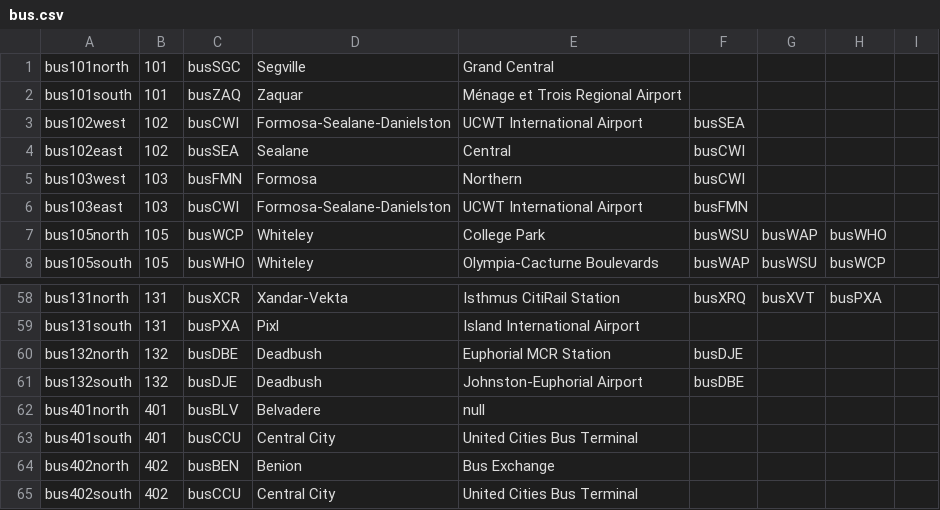
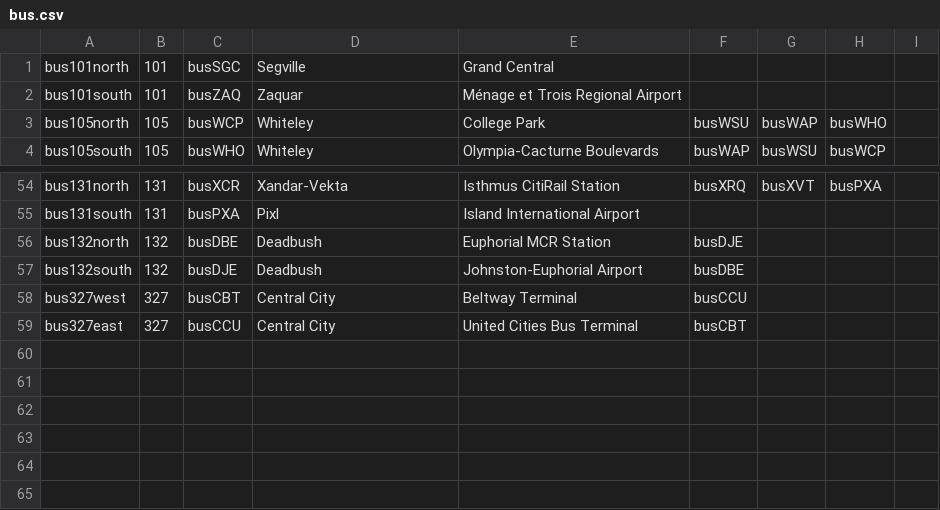
Before and after one commit to KittyCat11231/Feline-Holdings, a CSV file: src/intraroute/data/ui/routes/bus.csv, drawn as a sheet; only a part is shown, gaps mark what is left out.

Commit message:
IntraRoute data update

```diff
--- a/src/intraroute/data/ui/routes/bus.csv
+++ b/src/intraroute/data/ui/routes/bus.csv
@@ -2,6 +2,2 @@ bus101north,101,busSGC,Segville,Grand Central,,,,
 bus101south,101,busZAQ,Zaquar,Ménage et Trois Regional Airport,,,,
-bus102west,102,busCWI,Formosa-Sealane-Danielston,UCWT International Airport,busSEA,,,
-bus102east,102,busSEA,Sealane,Central,busCWI,,,
-bus103west,103,busFMN,Formosa,Northern,busCWI,,,
-bus103east,103,busCWI,Formosa-Sealane-Danielston,UCWT International Airport,busFMN,,,
 bus105north,105,busWCP,Whiteley,College Park,busWSU,busWAP,busWHO,
@@ -61,5 +57,3 @@ bus132north,132,busDBE,Deadbush,Euphorial MCR Station,busDJE,,,
 bus132south,132,busDJE,Deadbush,Johnston-Euphorial Airport,busDBE,,,
-bus401north,401,busBLV,Belvadere,null,,,,
-bus401south,401,busCCU,Central City,United Cities Bus Terminal,,,,
-bus402north,402,busBEN,Benion,Bus Exchange,,,,
-bus402south,402,busCCU,Central City,United Cities Bus Terminal,,,,
+bus327west,327,busCBT,Central City,Beltway Terminal,busCCU,,,
+bus327east,327,busCCU,Central City,United Cities Bus Terminal,busCBT,,,
```
Also changed, not shown: src/intraroute/data/pathfinding/bus.csv, src/intraroute/data/pathfinding/rail.csv, 5 other files.
